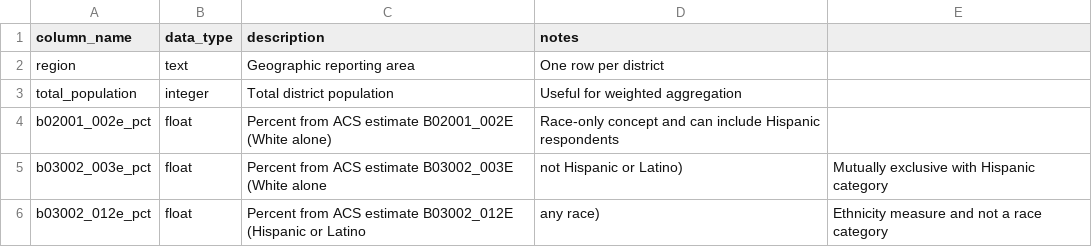
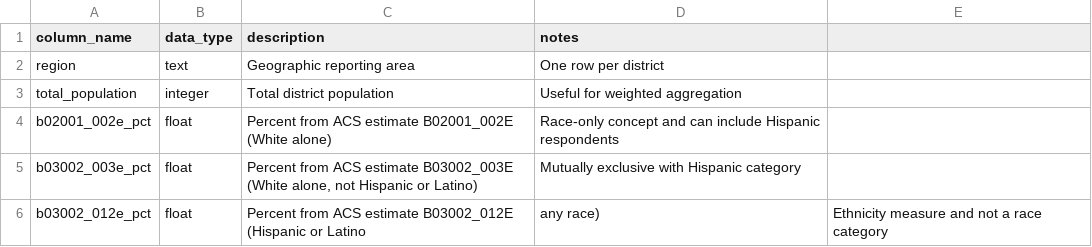
Before and after one commit to ethanscorey/nicar-beyond-ironclad-2026-source-materials, a CSV file: data/race_ethnicity_versions_dictionary.csv, drawn as a sheet.

Commit message:
Fixed error in data dictionary

```diff
--- a/data/race_ethnicity_versions_dictionary.csv
+++ b/data/race_ethnicity_versions_dictionary.csv
@@ -4,3 +4,3 @@ total_population,integer,Total district population,Useful for weighted aggregati
 b02001_002e_pct,float,Percent from ACS estimate B02001_002E (White alone),Race-only concept and can include Hispanic respondents
-b03002_003e_pct,float,Percent from ACS estimate B03002_003E (White alone, not Hispanic or Latino),Mutually exclusive with Hispanic category
+b03002_003e_pct,float,"Percent from ACS estimate B03002_003E (White alone, not Hispanic or Latino)",Mutually exclusive with Hispanic category
 b03002_012e_pct,float,Percent from ACS estimate B03002_012E (Hispanic or Latino, any race),Ethnicity measure and not a race category
```
